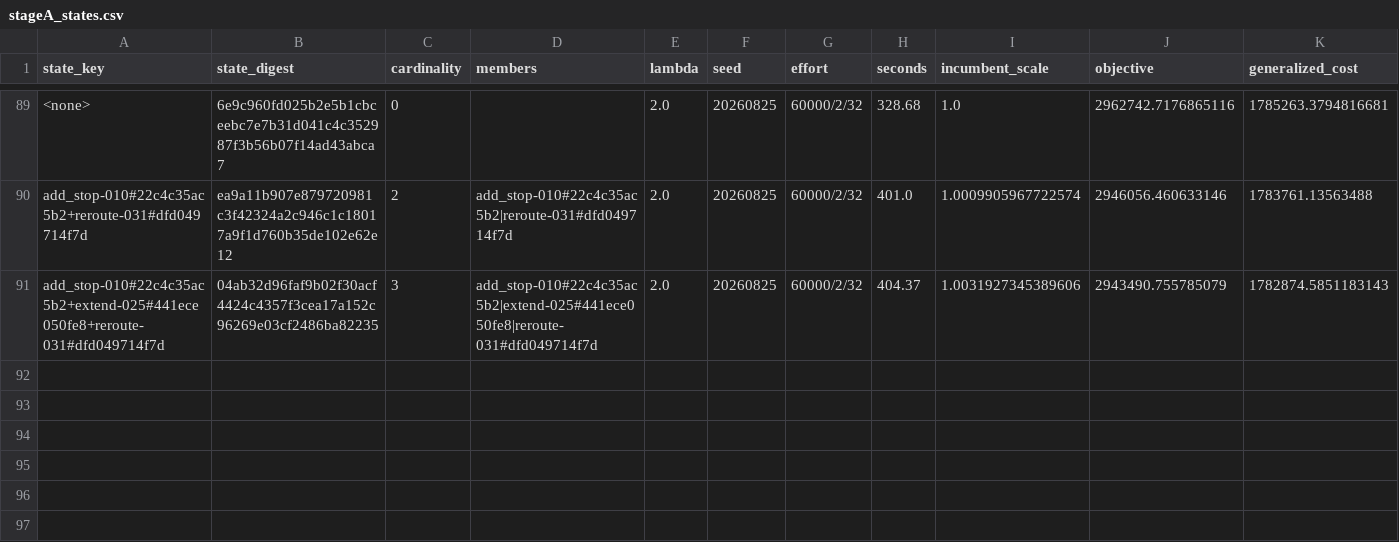
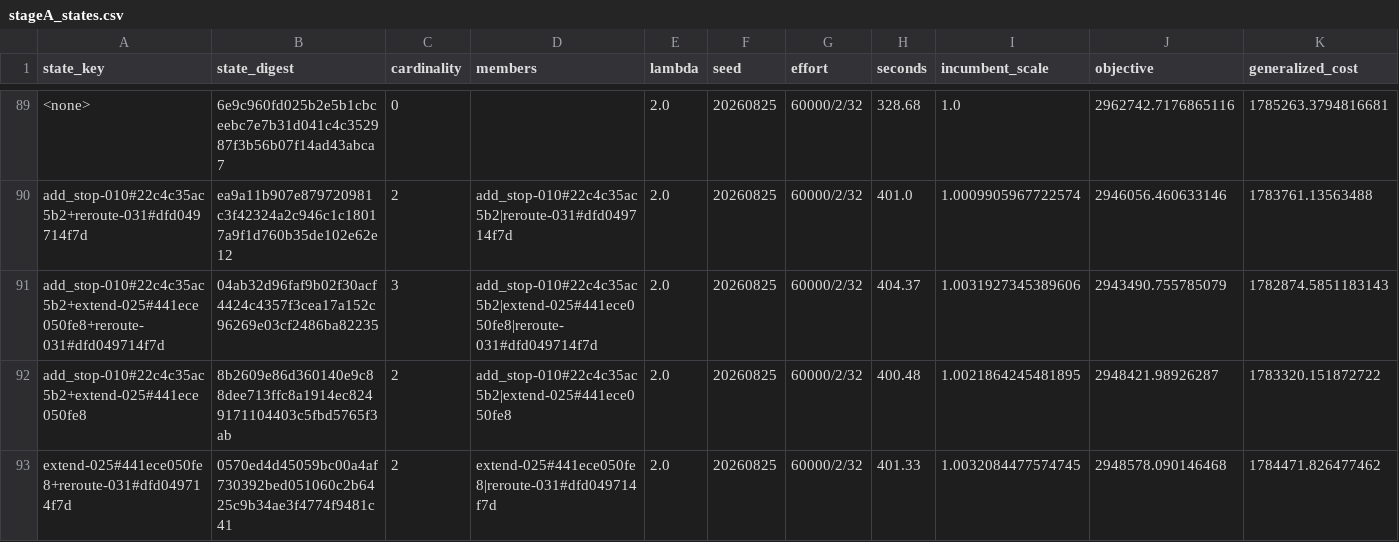
Before and after one commit to ian-gregory94/cota-route-optimization, a CSV file: outputs/exp3/stageA_states.csv, drawn as a sheet; only a part is shown, gaps mark what is left out; rows hold the shown columns only; the diff names each change by its address in the sheet, - before the commit and + after, or states it on an @@ line.

```diff
--- a/outputs/exp3/stageA_states.csv
+++ b/outputs/exp3/stageA_states.csv
+row 92: add_stop-010#22c4c35ac5b2+extend-025#441ece050fe8 | 8b2609e86d360140e9c88dee713ffc8a1914ec8249171104403c5fbd5765f3ab | 2 | add_stop-010#22c4c35ac5b2|extend-025#441ece050fe8 | 2.0 | 20260825 | 60000/2/32 | 400.48 | 1.0021864245481895 | 2948421.98926287 | 1783320.151872722
+row 93: extend-025#441ece050fe8+reroute-031#dfd049714f7d | 0570ed4d45059bc00a4af730392bed051060c2b6425c9b34ae3f4774f9481c41 | 2 | extend-025#441ece050fe8|reroute-031#dfd049714f7d | 2.0 | 20260825 | 60000/2/32 | 401.33 | 1.0032084477574745 | 2948578.090146468 | 1784471.826477462
```
Also changed, not shown: 4 other files.
